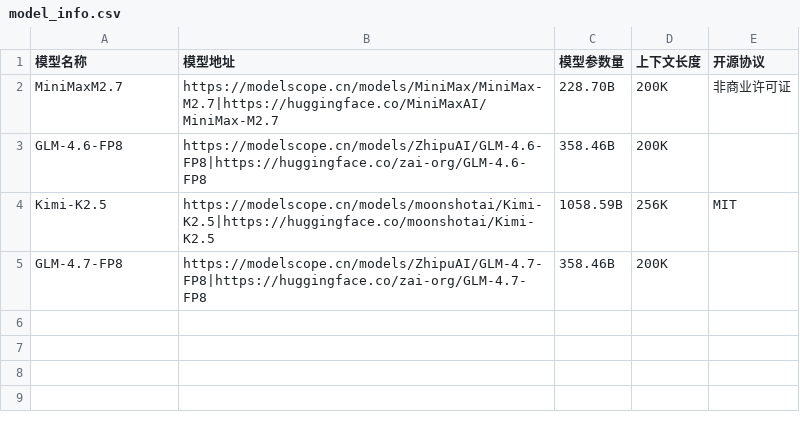
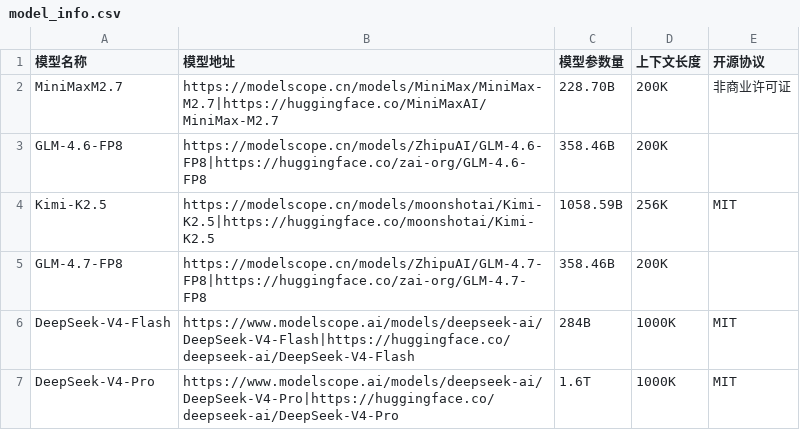
Before and after one commit to dengbinbox/costrict-resource-calculate, a CSV file: public/data/model_info.csv, drawn as a sheet; the diff names each change by its address in the sheet, - before the commit and + after, or states it on an @@ line.

```diff
--- a/public/data/model_info.csv
+++ b/public/data/model_info.csv
+row 6: DeepSeek-V4-Flash | https://www.modelscope.ai/models/deepseek-ai/DeepSeek-V4-Flash|https://huggingface.co/deepseek-ai/DeepSeek-V4-Flash | 284B | 1000K | MIT
+row 7: DeepSeek-V4-Pro | https://www.modelscope.ai/models/deepseek-ai/DeepSeek-V4-Pro|https://huggingface.co/deepseek-ai/DeepSeek-V4-Pro | 1.6T | 1000K | MIT
```
Also changed, not shown: public/data/gpu_info.csv, public/data/gpu_models.csv, 3 other files.
